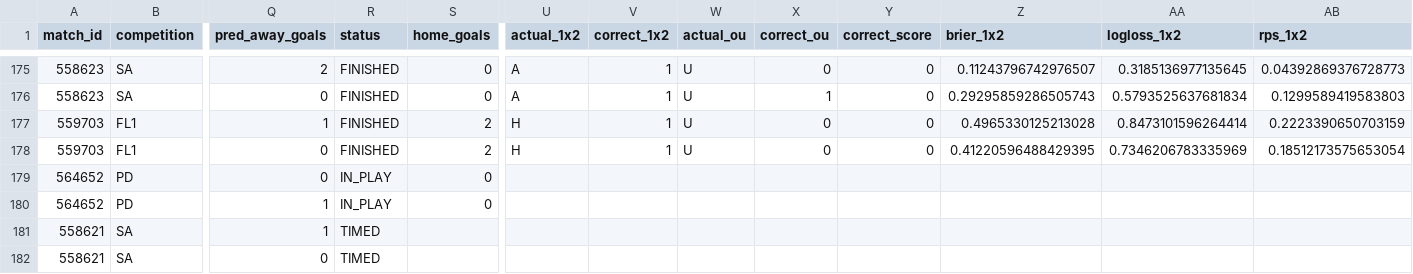
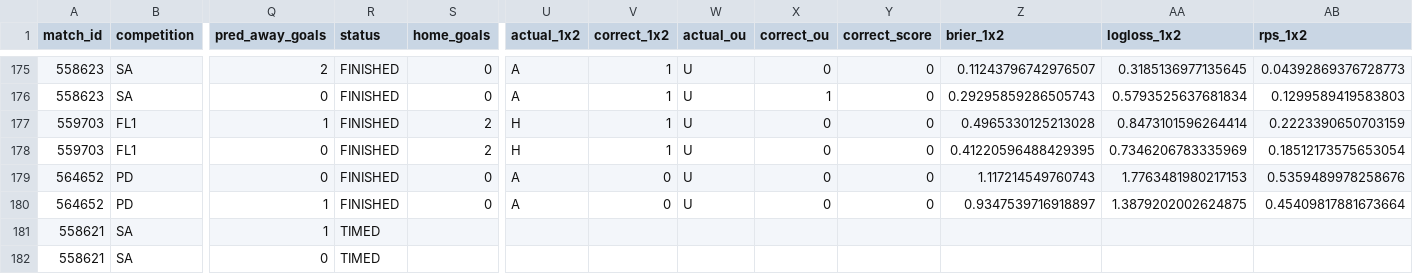
Before and after one commit to isaacruedabiota/FOOTBALL-PREDICTOR, a CSV file: track_record/track_record.csv, drawn as a sheet; only a part is shown, gaps mark what is left out; the diff names each change by its address in the sheet, - before the commit and + after, or states it on an @@ line.

```diff
--- a/track_record/track_record.csv
+++ b/track_record/track_record.csv
-R179:R180 (status): IN_PLAY
+R179:R180 (status): FINISHED
-U179:U180 (actual_1x2): (empty)
+U179:U180 (actual_1x2): A
-V179:V180 (correct_1x2): (empty)
+V179:V180 (correct_1x2): 0
-W179:W180 (actual_ou): (empty)
+W179:W180 (actual_ou): U
-X179:X180 (correct_ou): (empty)
+X179:X180 (correct_ou): 0
-Y179:Y180 (correct_score): (empty)
+Y179:Y180 (correct_score): 0
-Z179 (brier_1x2): (empty)
+Z179 (brier_1x2): 1.117214549760743
-AA179 (logloss_1x2): (empty)
+AA179 (logloss_1x2): 1.7763481980217153
-AB179 (rps_1x2): (empty)
+AB179 (rps_1x2): 0.5359489978258676
-Z180 (brier_1x2): (empty)
+Z180 (brier_1x2): 0.9347539716918897
-AA180 (logloss_1x2): (empty)
+AA180 (logloss_1x2): 1.3879202002624875
-AB180 (rps_1x2): (empty)
+AB180 (rps_1x2): 0.45409817881673664
```
Also changed, not shown: 1 other file.
